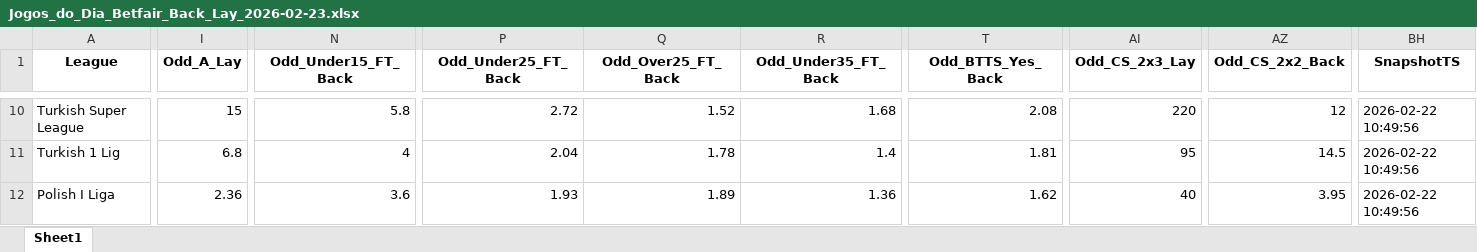
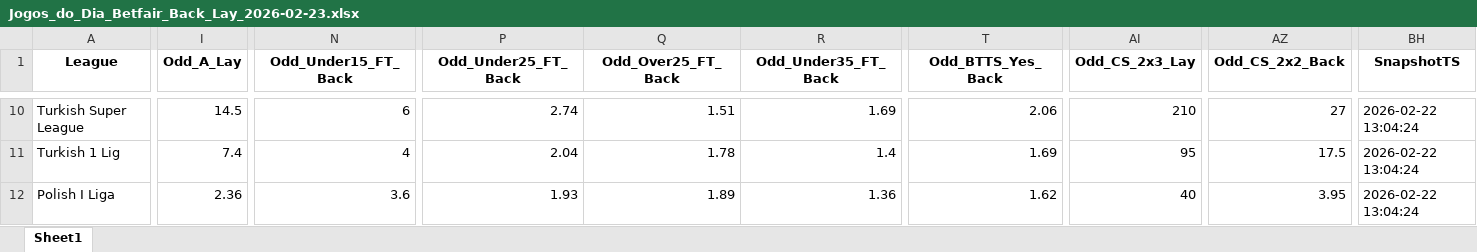
Before and after one commit to mtprado88/jogos_betfair, an Excel workbook: Jogos_do_Dia_Betfair_Back_Lay_2026-02-23.xlsx, sheet Sheet1, drawn as a sheet; only a part is shown, gaps mark what is left out; values as stored, in another font and other column widths than the file's, no borders; the diff covers the shown part only; the diff names each change by its address in the sheet, - before the commit and + after, or states it on an @@ line.

```diff
--- a/Jogos_do_Dia_Betfair_Back_Lay_2026-02-23.xlsx (sheet Sheet1)
+++ b/Jogos_do_Dia_Betfair_Back_Lay_2026-02-23.xlsx (sheet Sheet1)
-I10 (Odd_A_Lay): 15
+I10 (Odd_A_Lay): 14.5
-N10 (Odd_Under15_FT_Back): 5.8
+N10 (Odd_Under15_FT_Back): 6
-P10 (Odd_Under25_FT_Back): 2.72
+P10 (Odd_Under25_FT_Back): 2.74
-Q10 (Odd_Over25_FT_Back): 1.52
+Q10 (Odd_Over25_FT_Back): 1.51
-R10 (Odd_Under35_FT_Back): 1.68
+R10 (Odd_Under35_FT_Back): 1.69
-T10 (Odd_BTTS_Yes_Back): 2.08
+T10 (Odd_BTTS_Yes_Back): 2.06
-AI10 (Odd_CS_2x3_Lay): 220
+AI10 (Odd_CS_2x3_Lay): 210
-AZ10 (Odd_CS_2x2_Back): 12
+AZ10 (Odd_CS_2x2_Back): 27
-BH10:BH12 (SnapshotTS): 2026-02-22 10:49:56
+BH10:BH12 (SnapshotTS): 2026-02-22 13:04:24
-I11 (Odd_A_Lay): 6.8
+I11 (Odd_A_Lay): 7.4
-T11 (Odd_BTTS_Yes_Back): 1.81
+T11 (Odd_BTTS_Yes_Back): 1.69
-AZ11 (Odd_CS_2x2_Back): 14.5
+AZ11 (Odd_CS_2x2_Back): 17.5
```
Also changed, not shown: 457 edited cells elsewhere in this sheet.
